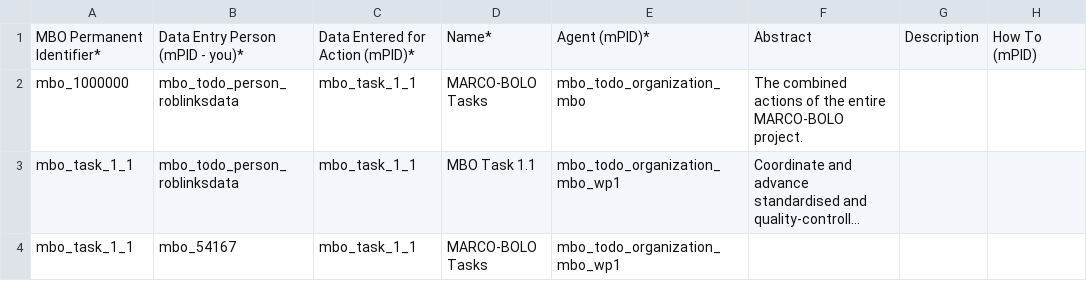
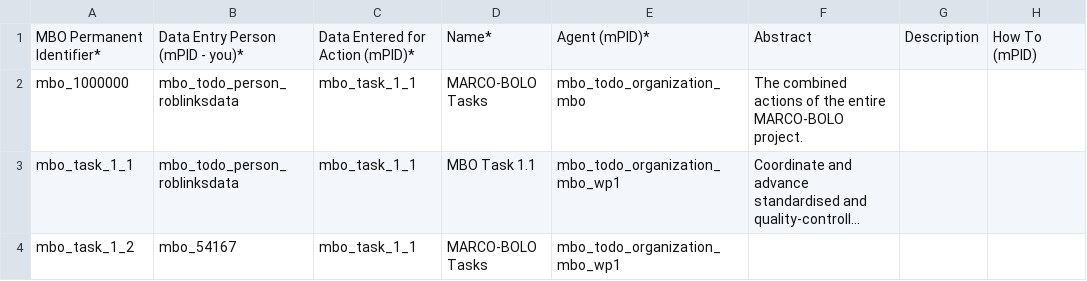
Before and after one commit to sformel/csv-to-json-ld, a CSV file: Action.csv, drawn as a sheet; only a part is shown; long unchanged cells end in …; the diff names each change by its address in the sheet, - before the commit and + after, or states it on an @@ line.

Commit message:
updated action.csv

```diff
--- a/Action.csv
+++ b/Action.csv
-A4: mbo_task_1_1
+A4: mbo_task_1_2
```
